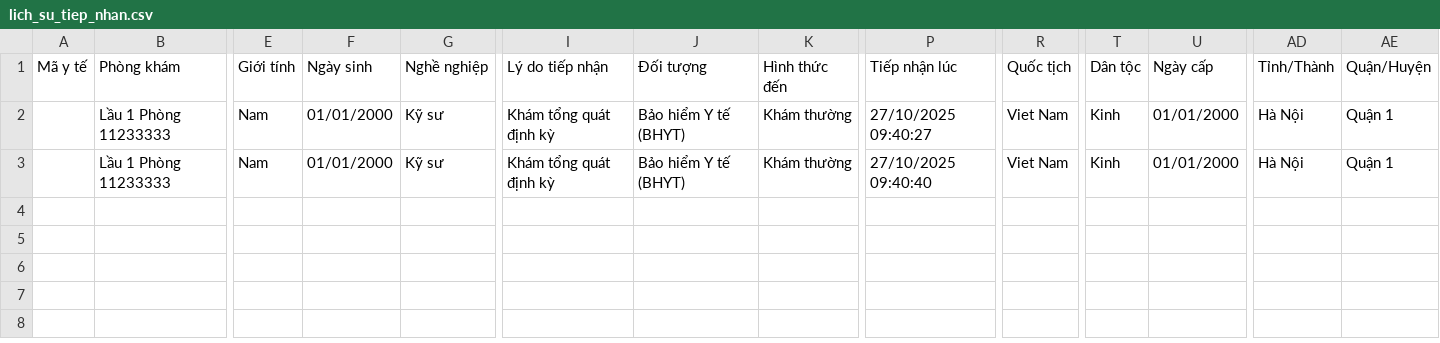
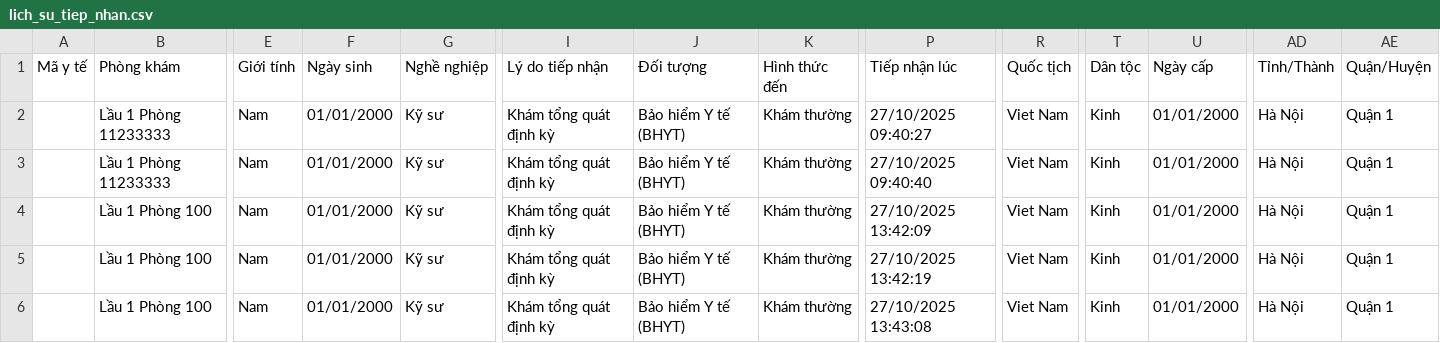
Before and after one commit to Kiritokun0909/bvgd_project, a CSV file: src/data/lich_su_tiep_nhan.csv, drawn as a sheet; only a part is shown, gaps mark what is left out; rows hold the shown columns only; the diff names each change by its address in the sheet, - before the commit and + after, or states it on an @@ line.

```diff
--- a/src/data/lich_su_tiep_nhan.csv
+++ b/src/data/lich_su_tiep_nhan.csv
+row 4:  | Lầu 1 Phòng 100 | Nam | 01/01/2000 | Kỹ sư | Khám tổng quát định kỳ | Bảo hiểm Y tế (BHYT) | Khám thường | 27/10/2025 13:42:09 | Viet Nam | Kinh | 01/01/2000 | Hà Nội | Quận 1
+row 5:  | Lầu 1 Phòng 100 | Nam | 01/01/2000 | Kỹ sư | Khám tổng quát định kỳ | Bảo hiểm Y tế (BHYT) | Khám thường | 27/10/2025 13:42:19 | Viet Nam | Kinh | 01/01/2000 | Hà Nội | Quận 1
+row 6:  | Lầu 1 Phòng 100 | Nam | 01/01/2000 | Kỹ sư | Khám tổng quát định kỳ | Bảo hiểm Y tế (BHYT) | Khám thường | 27/10/2025 13:43:08 | Viet Nam | Kinh | 01/01/2000 | Hà Nội | Quận 1
```
Also changed, not shown: 13 other files.
